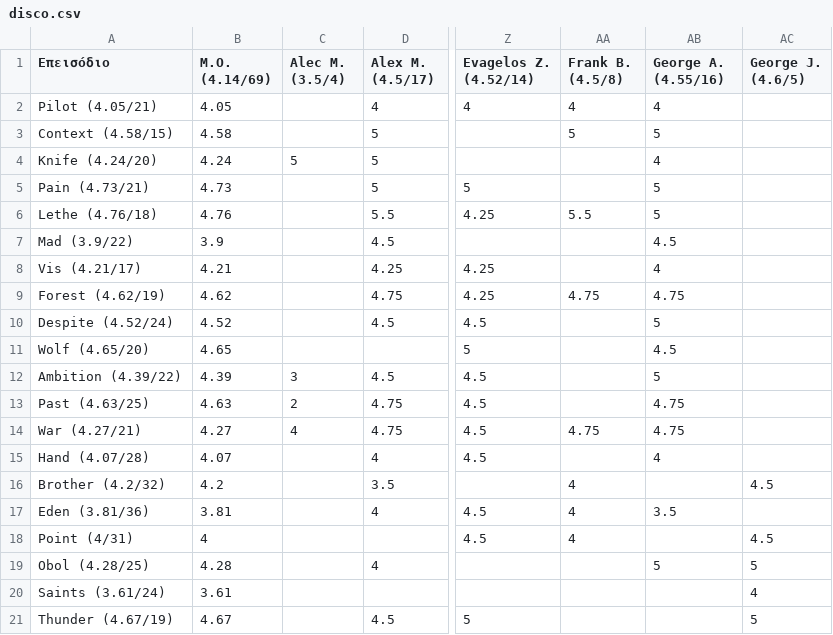
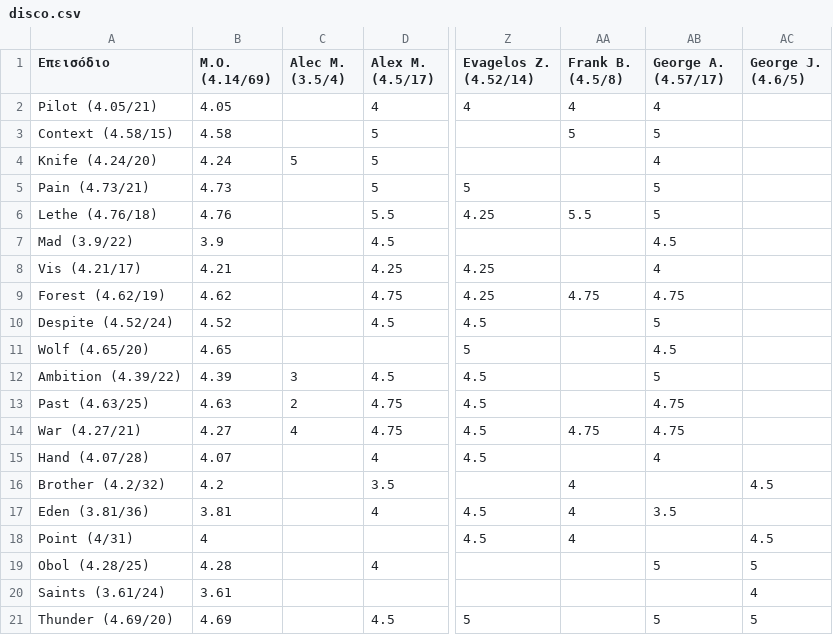
Before and after one commit to StelArian/STGDP, a CSV file: disco.csv, drawn as a sheet; only a part is shown, gaps mark what is left out; the diff names each change by its address in the sheet, - before the commit and + after, or states it on an @@ line.

```diff
--- a/disco.csv
+++ b/disco.csv
-AB1: George A. (4.55/16)
+AB1: George A. (4.57/17)
-A21 (Επεισόδιο): Thunder (4.67/19)
+A21 (Επεισόδιο): Thunder (4.69/20)
-B21 (Μ.Ο. (4.14/69)): 4.67
+B21 (Μ.Ο. (4.14/69)): 4.69
-AB21 (George A. (4.57/17)): (empty)
+AB21 (George A. (4.57/17)): 5
```
Also changed, not shown: 2 other files.
